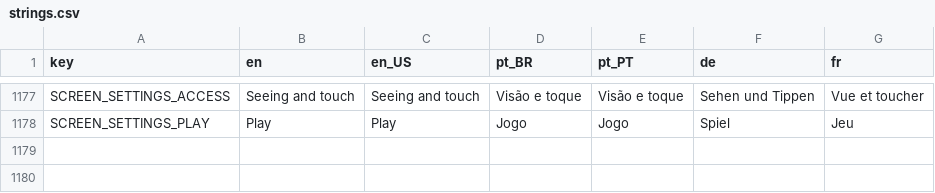
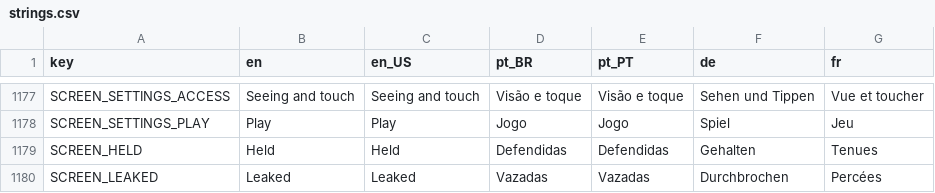
Before and after one commit to Fbba7/Ruleborn, a CSV file: client/i18n/strings.csv, drawn as a sheet; only a part is shown, gaps mark what is left out.

```diff
--- a/client/i18n/strings.csv
+++ b/client/i18n/strings.csv
@@ -1196 +1196,3 @@ SCREEN_SETTINGS_ACCESS,Seeing and touch,Seeing and touch,Visão e toque,Visão e
 SCREEN_SETTINGS_PLAY,Play,Play,Jogo,Jogo,Spiel,Jeu
+SCREEN_HELD,Held,Held,Defendidas,Defendidas,Gehalten,Tenues
+SCREEN_LEAKED,Leaked,Leaked,Vazadas,Vazadas,Durchbrochen,Percées
```
Also changed, not shown: 2 other files.
